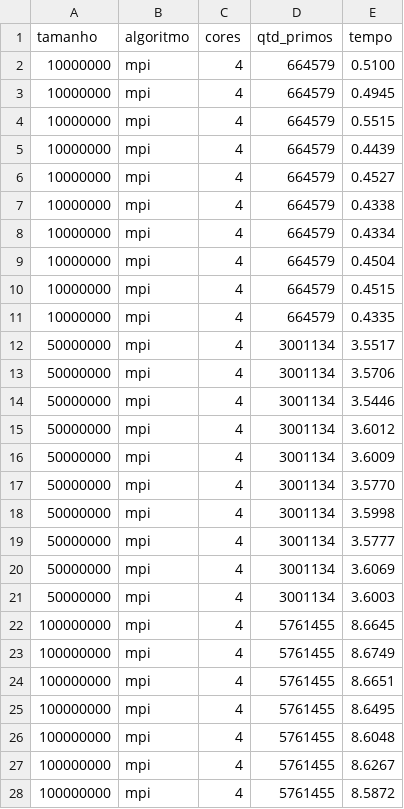
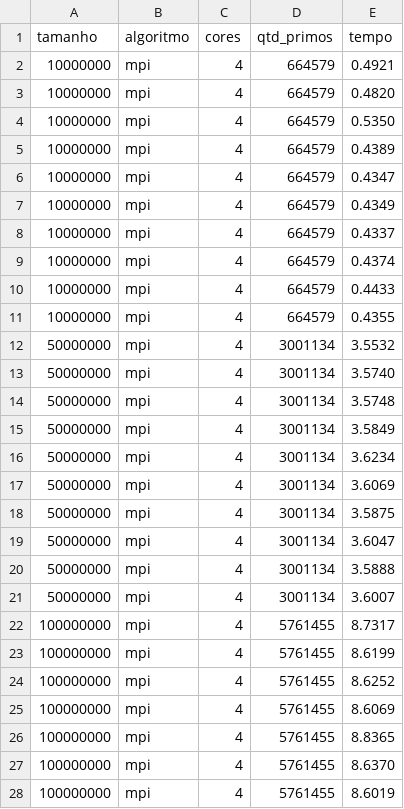
Before and after one commit to lucaslemo/CC0021_Concorrente, a CSV file: C version/Resultados_Crivo_de_Eratostenes_MPI_Qtd_Processos_4.csv, drawn as a sheet; only a part is shown; the diff covers the shown part only.

```diff
--- a/C version/Resultados_Crivo_de_Eratostenes_MPI_Qtd_Processos_4.csv
+++ b/C version/Resultados_Crivo_de_Eratostenes_MPI_Qtd_Processos_4.csv
@@ -1,28 +1,28 @@
 tamanho;algoritmo;cores;qtd_primos;tempo
-10000000;mpi;4;664579;0.5100
-10000000;mpi;4;664579;0.4945
-10000000;mpi;4;664579;0.5515
-10000000;mpi;4;664579;0.4439
-10000000;mpi;4;664579;0.4527
-10000000;mpi;4;664579;0.4338
-10000000;mpi;4;664579;0.4334
-10000000;mpi;4;664579;0.4504
-10000000;mpi;4;664579;0.4515
-10000000;mpi;4;664579;0.4335
-50000000;mpi;4;3001134;3.5517
-50000000;mpi;4;3001134;3.5706
-50000000;mpi;4;3001134;3.5446
-50000000;mpi;4;3001134;3.6012
-50000000;mpi;4;3001134;3.6009
-50000000;mpi;4;3001134;3.5770
-50000000;mpi;4;3001134;3.5998
-50000000;mpi;4;3001134;3.5777
+10000000;mpi;4;664579;0.4921
+10000000;mpi;4;664579;0.4820
+10000000;mpi;4;664579;0.5350
+10000000;mpi;4;664579;0.4389
+10000000;mpi;4;664579;0.4347
+10000000;mpi;4;664579;0.4349
+10000000;mpi;4;664579;0.4337
+10000000;mpi;4;664579;0.4374
+10000000;mpi;4;664579;0.4433
+10000000;mpi;4;664579;0.4355
+50000000;mpi;4;3001134;3.5532
+50000000;mpi;4;3001134;3.5740
+50000000;mpi;4;3001134;3.5748
+50000000;mpi;4;3001134;3.5849
+50000000;mpi;4;3001134;3.6234
 50000000;mpi;4;3001134;3.6069
-50000000;mpi;4;3001134;3.6003
-100000000;mpi;4;5761455;8.6645
-100000000;mpi;4;5761455;8.6749
-100000000;mpi;4;5761455;8.6651
-100000000;mpi;4;5761455;8.6495
-100000000;mpi;4;5761455;8.6048
-100000000;mpi;4;5761455;8.6267
-100000000;mpi;4;5761455;8.5872
+50000000;mpi;4;3001134;3.5875
+50000000;mpi;4;3001134;3.6047
+50000000;mpi;4;3001134;3.5888
+50000000;mpi;4;3001134;3.6007
+100000000;mpi;4;5761455;8.7317
+100000000;mpi;4;5761455;8.6199
+100000000;mpi;4;5761455;8.6252
+100000000;mpi;4;5761455;8.6069
+100000000;mpi;4;5761455;8.8365
+100000000;mpi;4;5761455;8.6370
+100000000;mpi;4;5761455;8.6019
```
Also changed, not shown: 20 added rows and 3 edited cells elsewhere in this file, C version/Resultados_Crivo_de_Eratostenes.csv, 2 other files.
